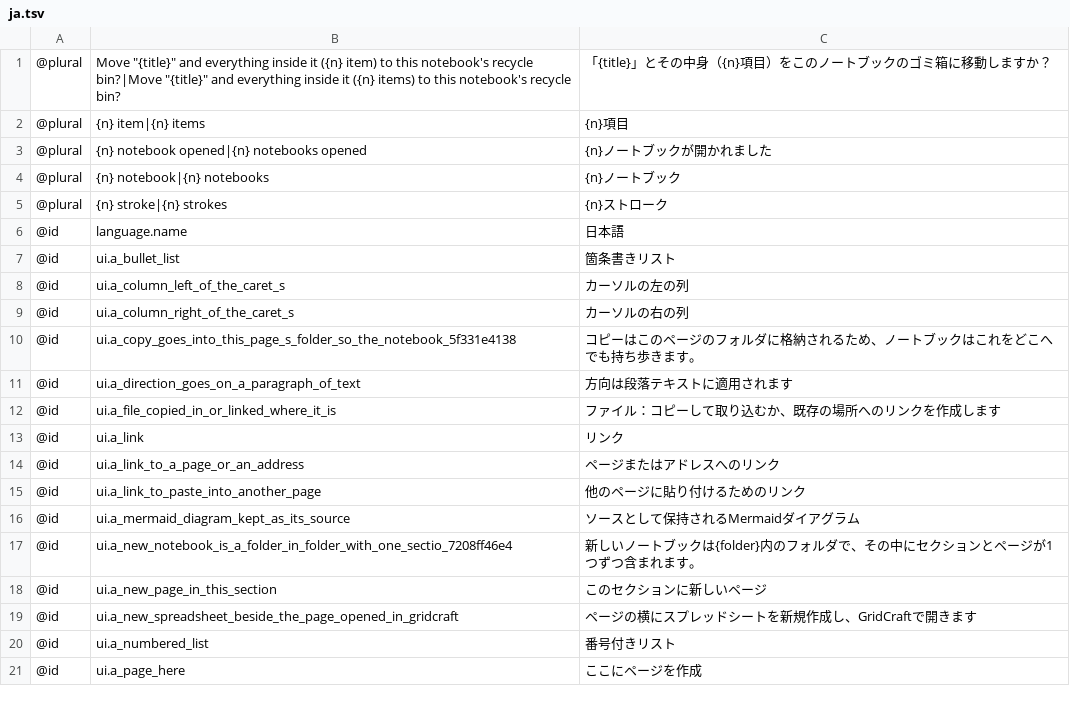
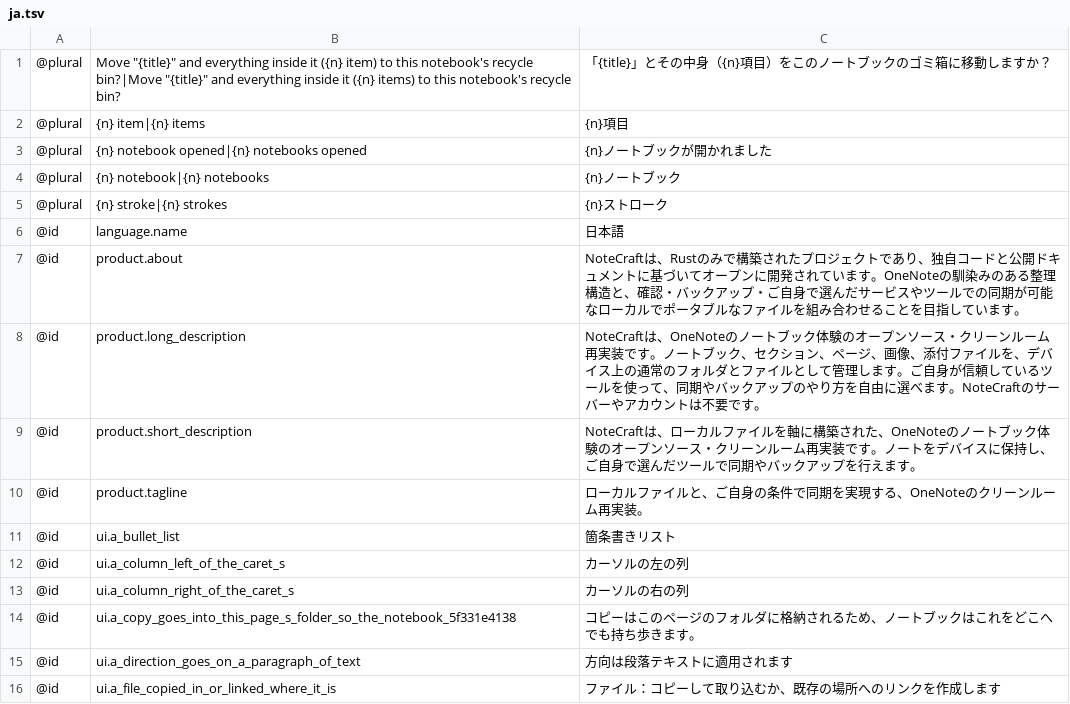
Before and after one commit to AlienTechSoftware/notecraft, a TSV file: i18n/ja.tsv, drawn as a sheet; only a part is shown; the shorter side is filled out with more unchanged rows.

```diff
--- a/i18n/ja.tsv
+++ b/i18n/ja.tsv
@@ -6,2 +6,6 @@
 @id	language.name	日本語
+@id	product.about	NoteCraftは、Rustのみで構築されたプロジェクトであり、独自コードと公開ドキュメントに基づいてオープンに開発されています。OneNoteの馴染みのある整理構造と、確認・バックアップ・ご自身で選んだサービスやツールでの同期が可能なローカルでポータブルなファイルを組み合わせることを目指しています。
+@id	product.long_description	NoteCraftは、OneNoteのノートブック体験のオープンソース・クリーンルーム再実装です。ノートブック、セクション、ページ、画像、添付ファイルを、デバイス上の通常のフォルダとファイルとして管理します。ご自身が信頼しているツールを使って、同期やバックアップのやり方を自由に選べます。NoteCraftのサーバーやアカウントは不要です。
+@id	product.short_description	NoteCraftは、ローカルファイルを軸に構築された、OneNoteのノートブック体験のオープンソース・クリーンルーム再実装です。ノートをデバイスに保持し、ご自身で選んだツールで同期やバックアップを行えます。
+@id	product.tagline	ローカルファイルと、ご自身の条件で同期を実現する、OneNoteのクリーンルーム再実装。
 @id	ui.a_bullet_list	箇条書きリスト
```
Also changed, not shown: i18n/ar.tsv, i18n/fa.tsv, 16 other files.
